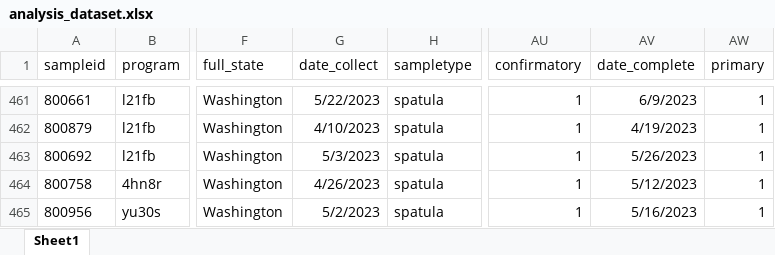
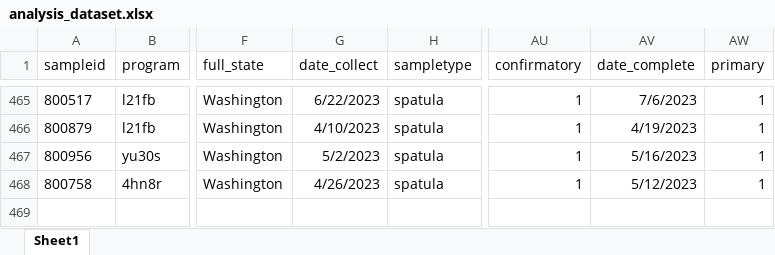
Before and after one commit to opioiddatalab/drugchecking, an Excel workbook: datasets/selfservice/WA/analysis_dataset.xlsx, sheet Sheet1, drawn as a sheet; only a part is shown, gaps mark what is left out; values as stored, in another font and other column widths than the file's, no borders; addresses are those after the commit; the diff covers the shown part only; the diff names each change by its address in the sheet, - before the commit and + after, or states it on an @@ line.

```diff
--- a/datasets/selfservice/WA/analysis_dataset.xlsx (sheet Sheet1)
+++ b/datasets/selfservice/WA/analysis_dataset.xlsx (sheet Sheet1)
-A465 (sampleid): 800661
+A465 (sampleid): 800517
-G465 (date_collect): 5/22/2023
+G465 (date_collect): 6/22/2023
-AV465 (date_complete): 6/9/2023
+AV465 (date_complete): 7/6/2023
@@ row 463 moved to row 434: 800692 @@
@@ row 465 moved to row 467: 800956 @@
```
Also changed, not shown: 3 added rows and 417 moved rows elsewhere in this sheet, datasets/labservice/unc_gcms.xlsx, datasets/nc/nc_analysis_dataset.xlsx, 44 other files.
